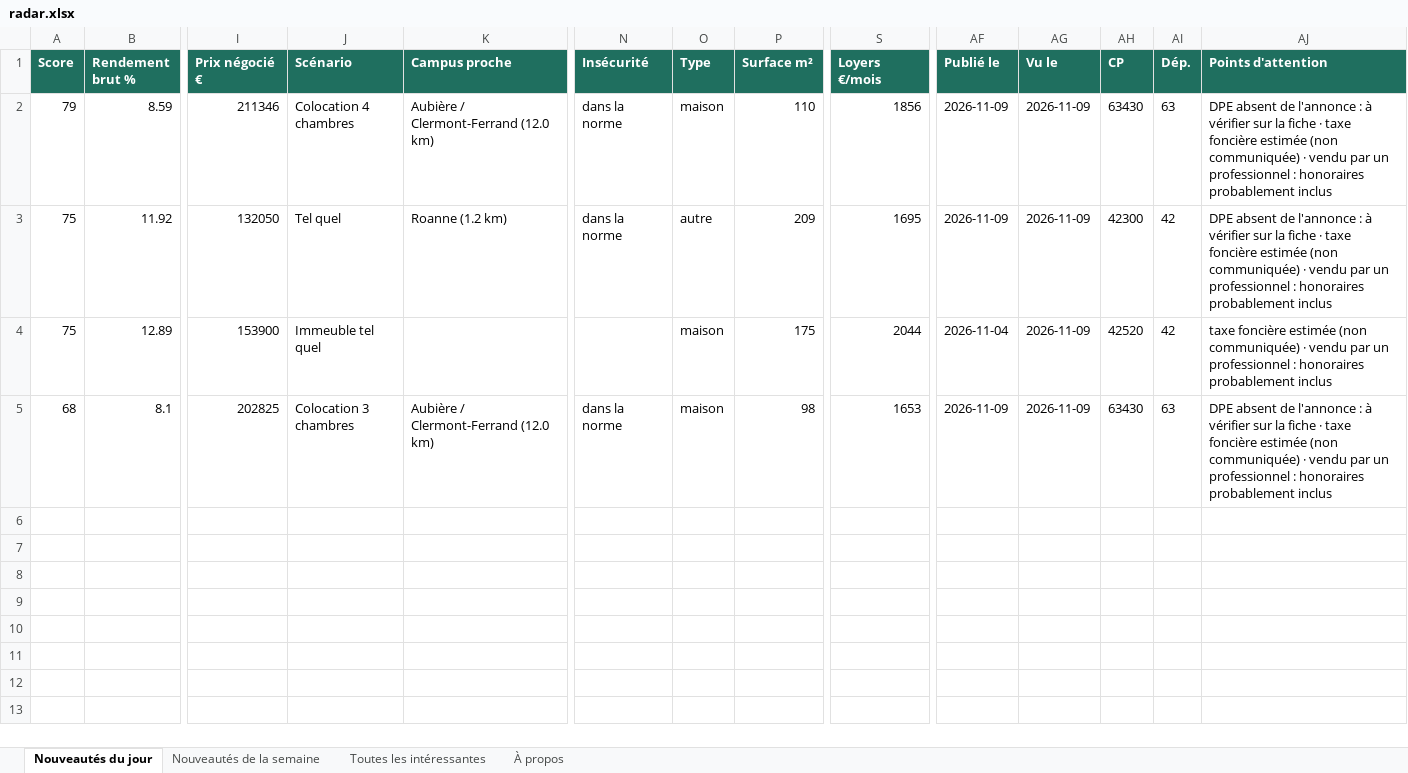
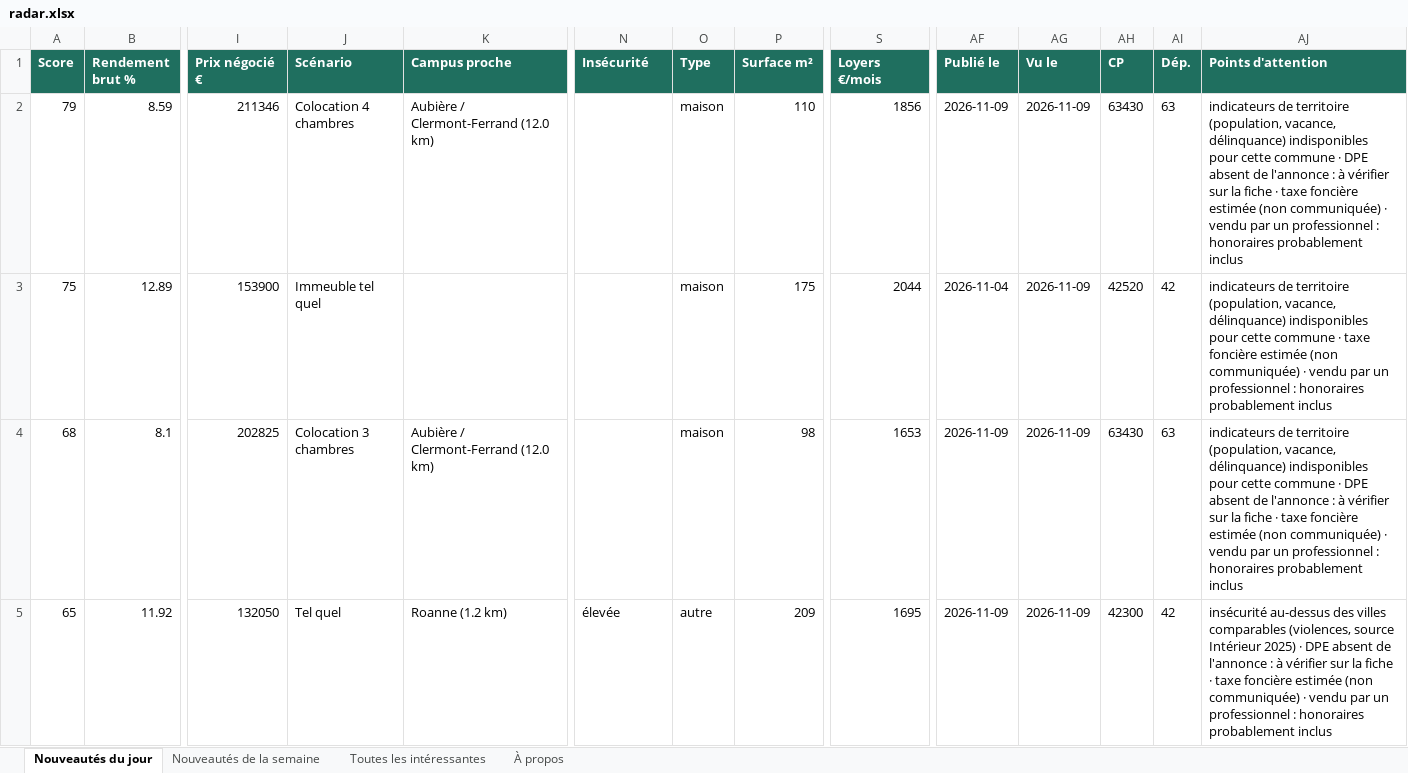
Before and after one commit to Hendrix74/immo-radar-data, an Excel workbook: radar.xlsx, sheet Nouveautés du jour, drawn as a sheet; only a part is shown, gaps mark what is left out; values as stored, in another font and other column widths than the file's, no borders; removed rows and columns are numbered as before the commit, all else as after; rows hold the shown columns only; the diff names each change by its address in the sheet, - before the commit and + after, or states it on an @@ line.

```diff
--- a/radar.xlsx (sheet Nouveautés du jour)
+++ b/radar.xlsx (sheet Nouveautés du jour)
-N2 (Insécurité): dans la norme
+N2 (Insécurité): (empty)
-AJ2 (Points d'attention): DPE absent…
+AJ2 (Points d'attention): indicateurs de territoire (population, vacance, délinquance) indisponibles pour cette commune · DPE absent…
-row 3: 75 | 11.92 | 132050 | Tel quel | Roanne (1.2 km) | dans la norme | autre | 209 | 1695 | 2026-11-09 | 2026-11-09 | 42300 | 42 | DPE absent de l'annonce : à vérifier sur la fiche · taxe foncière estimée (non communiquée) · vendu par un professionnel : honoraires probablement inclus
-AJ3 (Points d'attention): taxe foncière…
+AJ3 (Points d'attention): indicateurs de territoire (population, vacance, délinquance) indisponibles pour cette commune · taxe foncière…
-N4 (Insécurité): dans la norme
+N4 (Insécurité): (empty)
-AJ4 (Points d'attention): DPE absent…
+AJ4 (Points d'attention): indicateurs de territoire (population, vacance, délinquance) indisponibles pour cette commune · DPE absent…
+row 5: 65 | 11.92 | 132050 | Tel quel | Roanne (1.2 km) | élevée | autre | 209 | 1695 | 2026-11-09 | 2026-11-09 | 42300 | 42 | insécurité au-dessus des villes comparables (violences, source Intérieur 2025) · DPE absent de l'annonce : à vérifier sur la fiche · taxe foncière estimée (non communiquée) · vendu par un professionnel : honoraires probablement inclus
```
Also changed, not shown: sheet Toutes les intéressantes, sheet Nouveautés de la semaine, sheet À propos, 6 other files.
